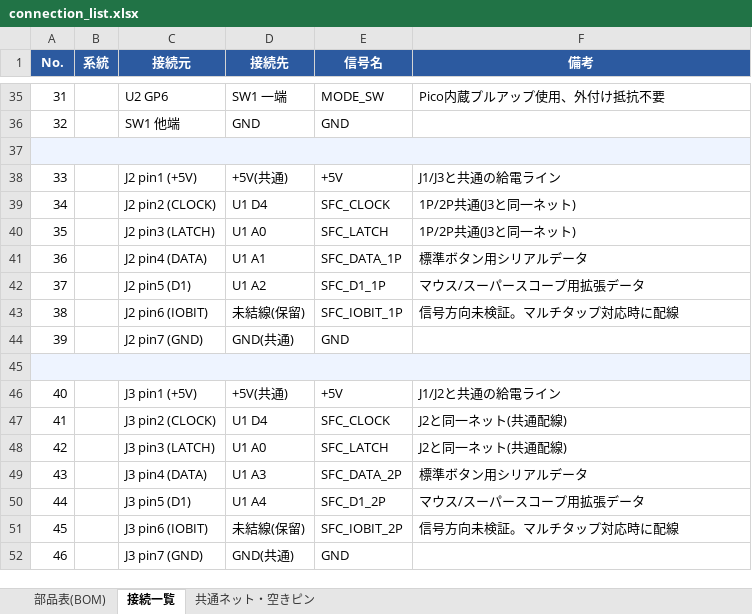
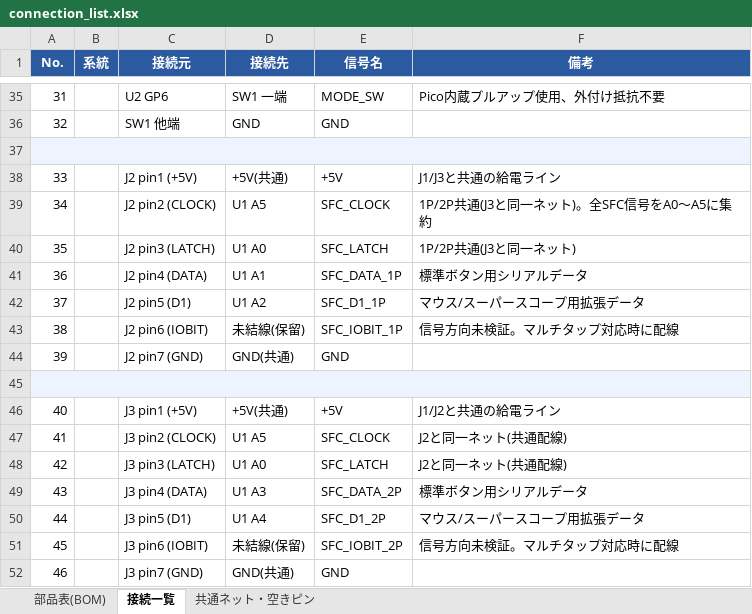
Before and after one commit to SHIMA-R7/Famicom-Expand-USB-Adapter, an Excel workbook: hardware/wiring/connection_list.xlsx, sheet 接続一覧, drawn as a sheet; only a part is shown, gaps mark what is left out; values as stored, in another font and other column widths than the file's, no borders; the diff names each change by its address in the sheet, - before the commit and + after, or states it on an @@ line.

```diff
--- a/hardware/wiring/connection_list.xlsx (sheet 接続一覧)
+++ b/hardware/wiring/connection_list.xlsx (sheet 接続一覧)
-D39 (接続先): U1 D4
+D39 (接続先): U1 A5
-F39 (備考): 1P/2P共通(J3と同一ネット)
+F39 (備考): 1P/2P共通(J3と同一ネット)。全SFC信号をA0〜A5に集約
-D47 (接続先): U1 D4
+D47 (接続先): U1 A5
```
Also changed, not shown: sheet 共通ネット・空きピン, 4 other files.
